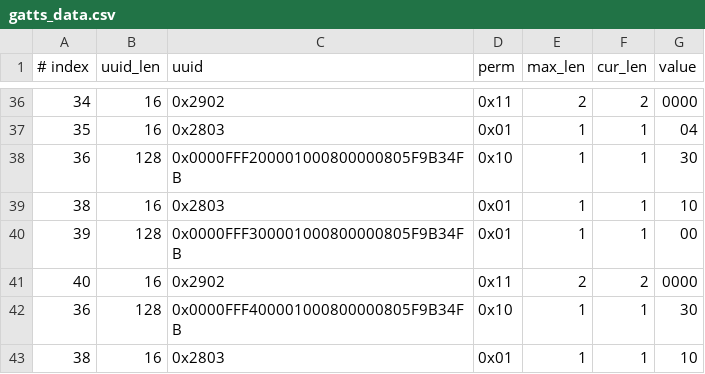
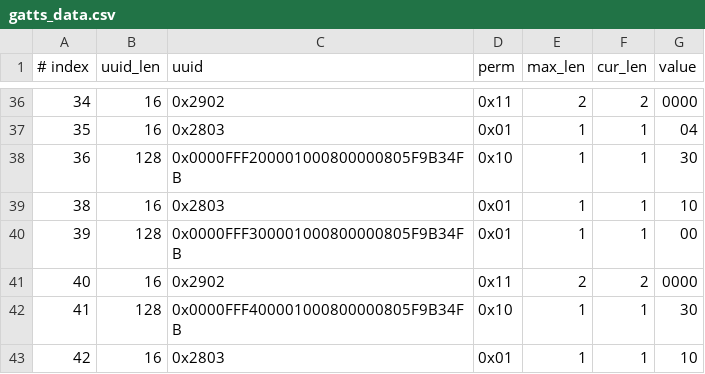
Before and after one commit to espressif/esp-at, a CSV file: components/customized_partitions/raw_data/ble_data/gatts_data.csv, drawn as a sheet; only a part is shown, gaps mark what is left out.

Commit message:
新增服务

```diff
--- a/components/customized_partitions/raw_data/ble_data/gatts_data.csv
+++ b/components/customized_partitions/raw_data/ble_data/gatts_data.csv
@@ -41,3 +41,3 @@
 40,16,0x2902,0x11,2,2,0000
-36,128,0x0000FFF400001000800000805F9B34FB,0x10,1,1,30
-38,16,0x2803,0x01,1,1,10
+41,128,0x0000FFF400001000800000805F9B34FB,0x10,1,1,30
+42,16,0x2803,0x01,1,1,10
```
